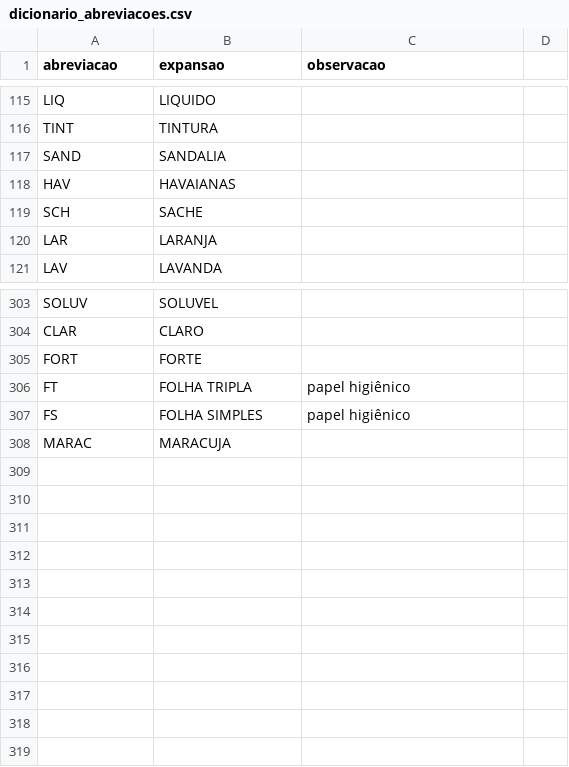
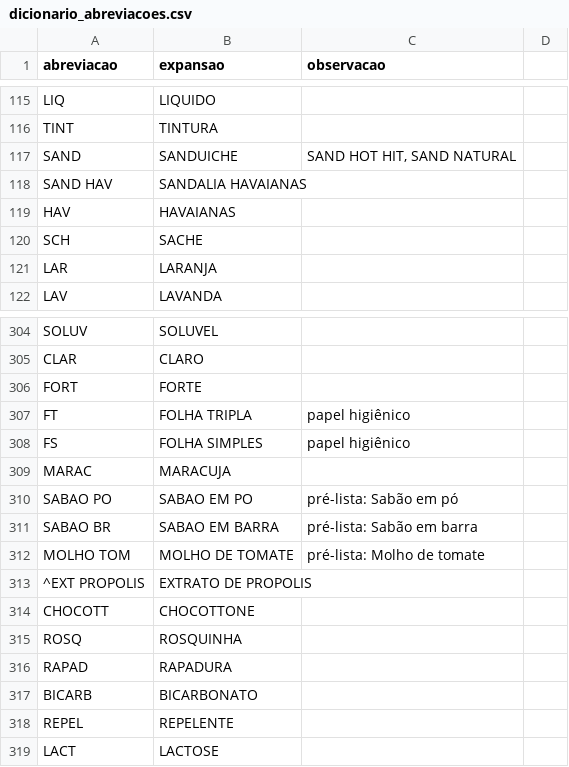
Before and after one commit to Eudermes-Almeida/preconamao-modelagem, a CSV file: tools/dicionario_abreviacoes.csv, drawn as a sheet; only a part is shown, gaps mark what is left out.

```diff
--- a/tools/dicionario_abreviacoes.csv
+++ b/tools/dicionario_abreviacoes.csv
@@ -116,3 +116,4 @@ LIQ;LIQUIDO;
 TINT;TINTURA;
-SAND;SANDALIA;
+SAND;SANDUICHE;SAND HOT HIT, SAND NATURAL
+SAND HAV;SANDALIA HAVAIANAS;
 HAV;HAVAIANAS;
@@ -308 +309,11 @@ FS;FOLHA SIMPLES;papel higiênico
 MARAC;MARACUJA;
+SABAO PO;SABAO EM PO;pré-lista: Sabão em pó
+SABAO BR;SABAO EM BARRA;pré-lista: Sabão em barra
+MOLHO TOM;MOLHO DE TOMATE;pré-lista: Molho de tomate
+^EXT PROPOLIS;EXTRATO DE PROPOLIS;
+CHOCOTT;CHOCOTTONE;
+ROSQ;ROSQUINHA;
+RAPAD;RAPADURA;
+BICARB;BICARBONATO;
+REPEL;REPELENTE;
+LACT;LACTOSE;
```
Also changed, not shown: 3 other files.
